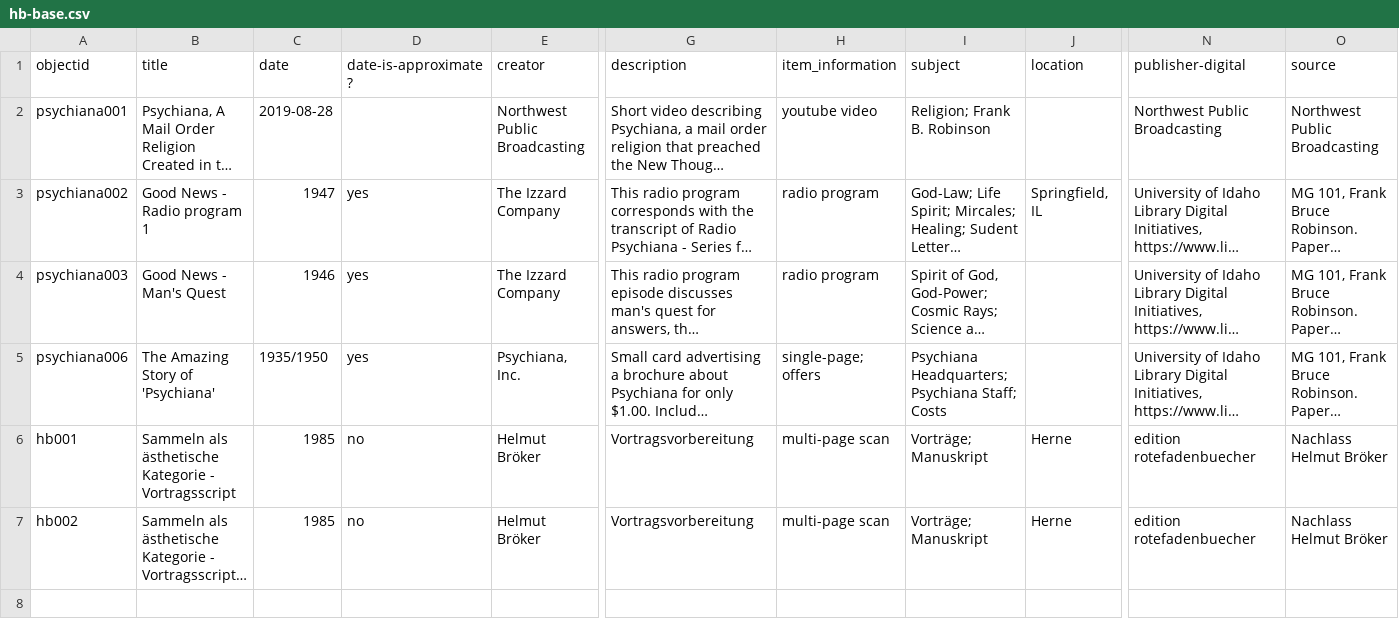
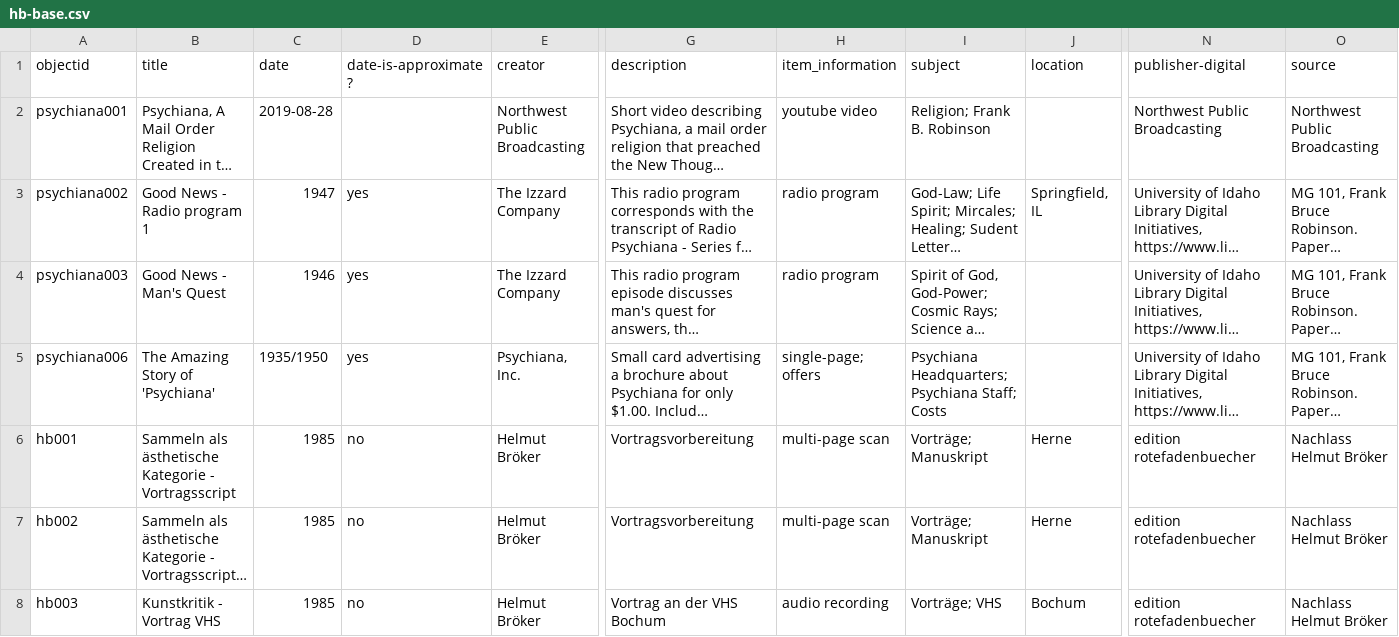
Before and after one commit to esteeschwarz/hb-2025, a CSV file: _data/hb-base.csv, drawn as a sheet; only a part is shown, gaps mark what is left out; long unchanged cells end in …; rows hold the shown columns only; the diff names each change by its address in the sheet, - before the commit and + after, or states it on an @@ line.

Commit message:
vhs audio

```diff
--- a/_data/hb-base.csv
+++ b/_data/hb-base.csv
+row 8: hb003 | Kunstkritik - Vortrag VHS | 1985 | no | Helmut Bröker | Vortrag an der VHS Bochum | audio recording | Vorträge; VHS | Bochum | edition rotefadenbuecher | Nachlass Helmut Bröker
```
